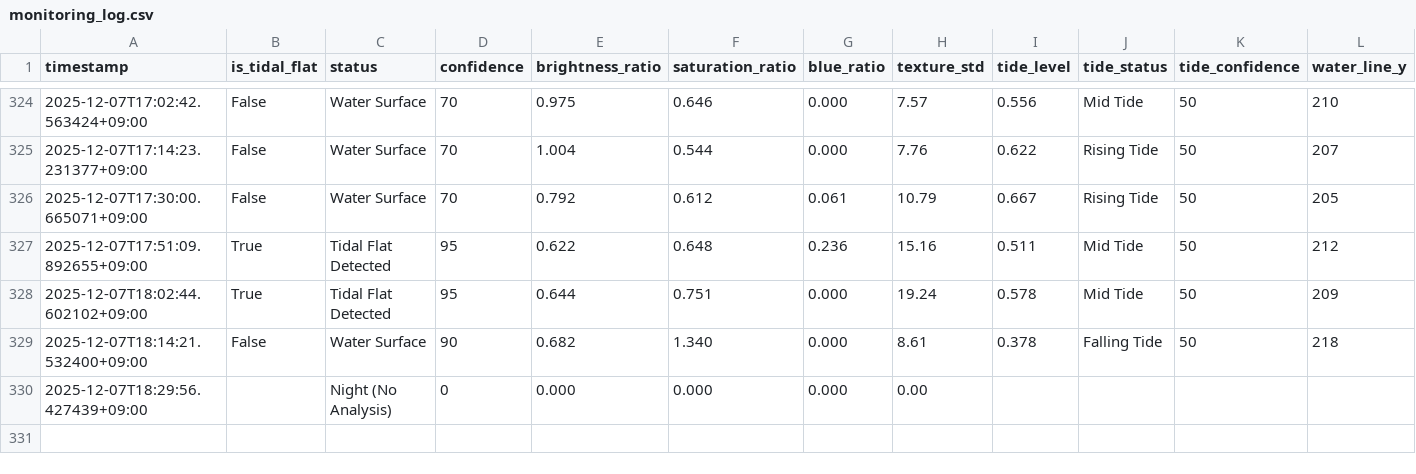
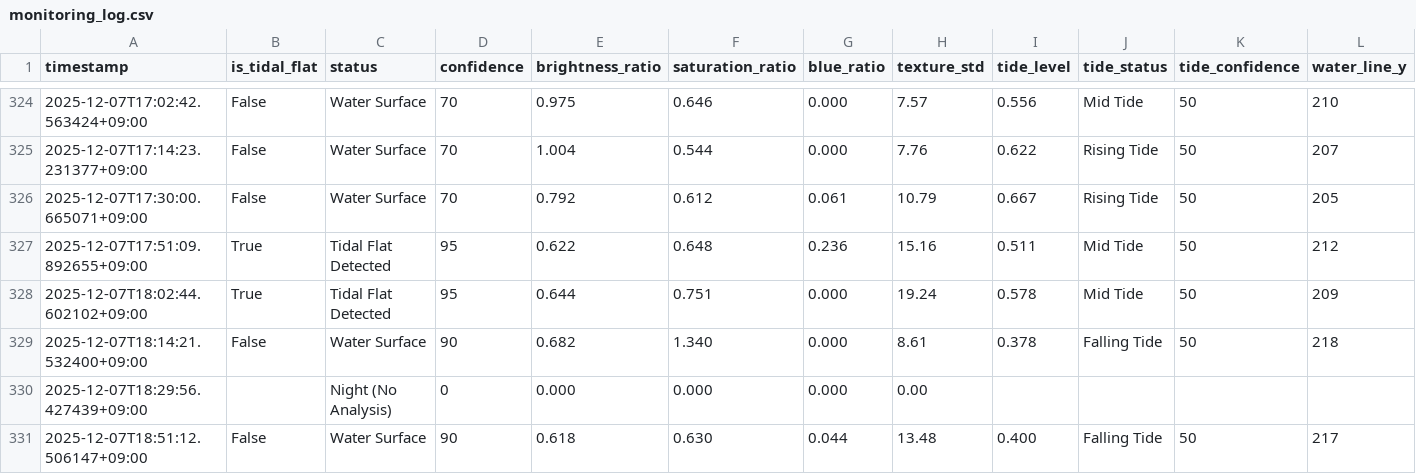
Before and after one commit to kitsukisaiseikyo-byte/nayako-higata, a CSV file: results/monitoring_log.csv, drawn as a sheet; only a part is shown, gaps mark what is left out; rows hold the shown columns only; the diff names each change by its address in the sheet, - before the commit and + after, or states it on an @@ line.

```diff
--- a/results/monitoring_log.csv
+++ b/results/monitoring_log.csv
+row 331: 2025-12-07T18:51:12.506147+09:00 | False | Water Surface | 90 | 0.618 | 0.630 | 0.044 | 13.48 | 0.400 | Falling Tide | 50 | 217
```
Also changed, not shown: 3 other files.
